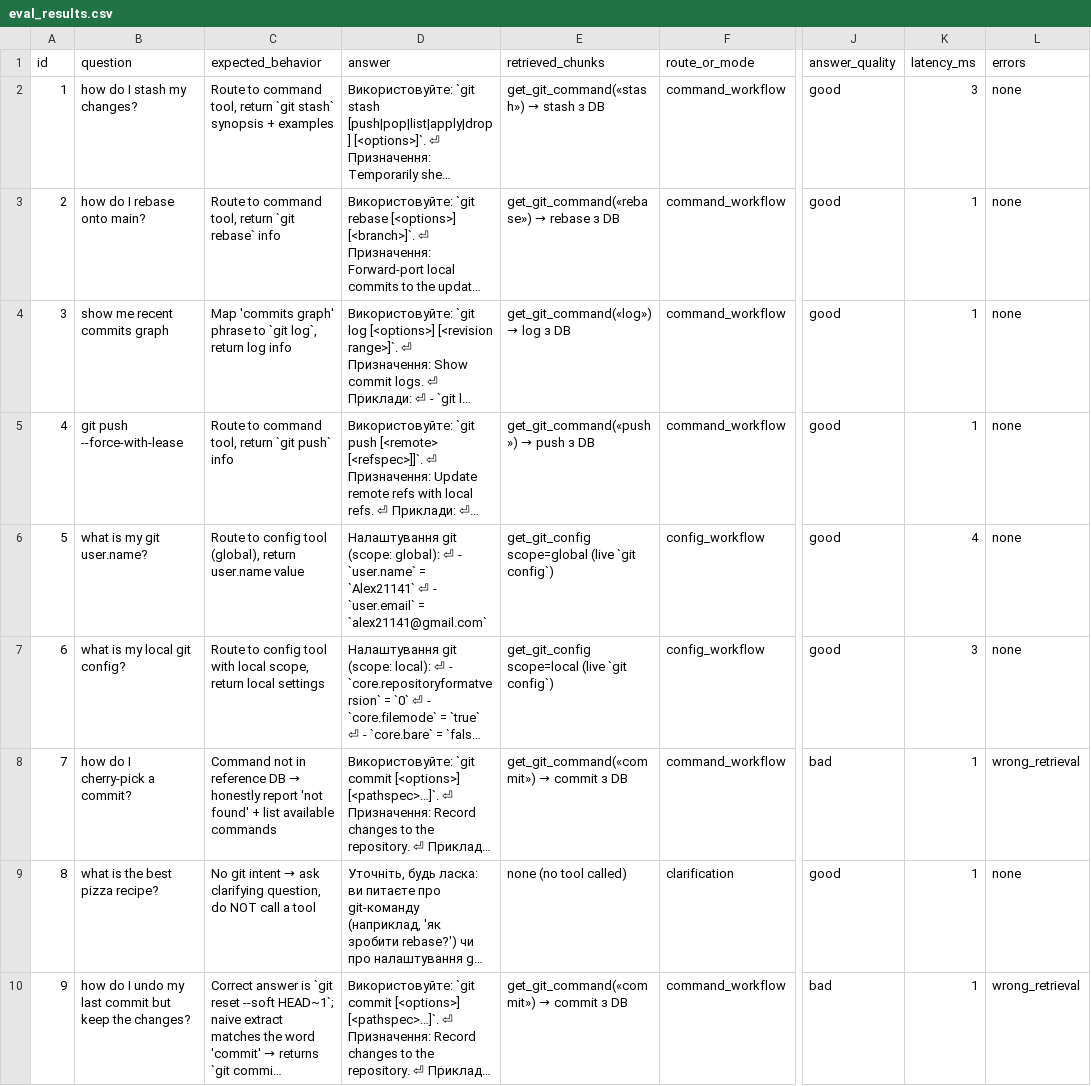
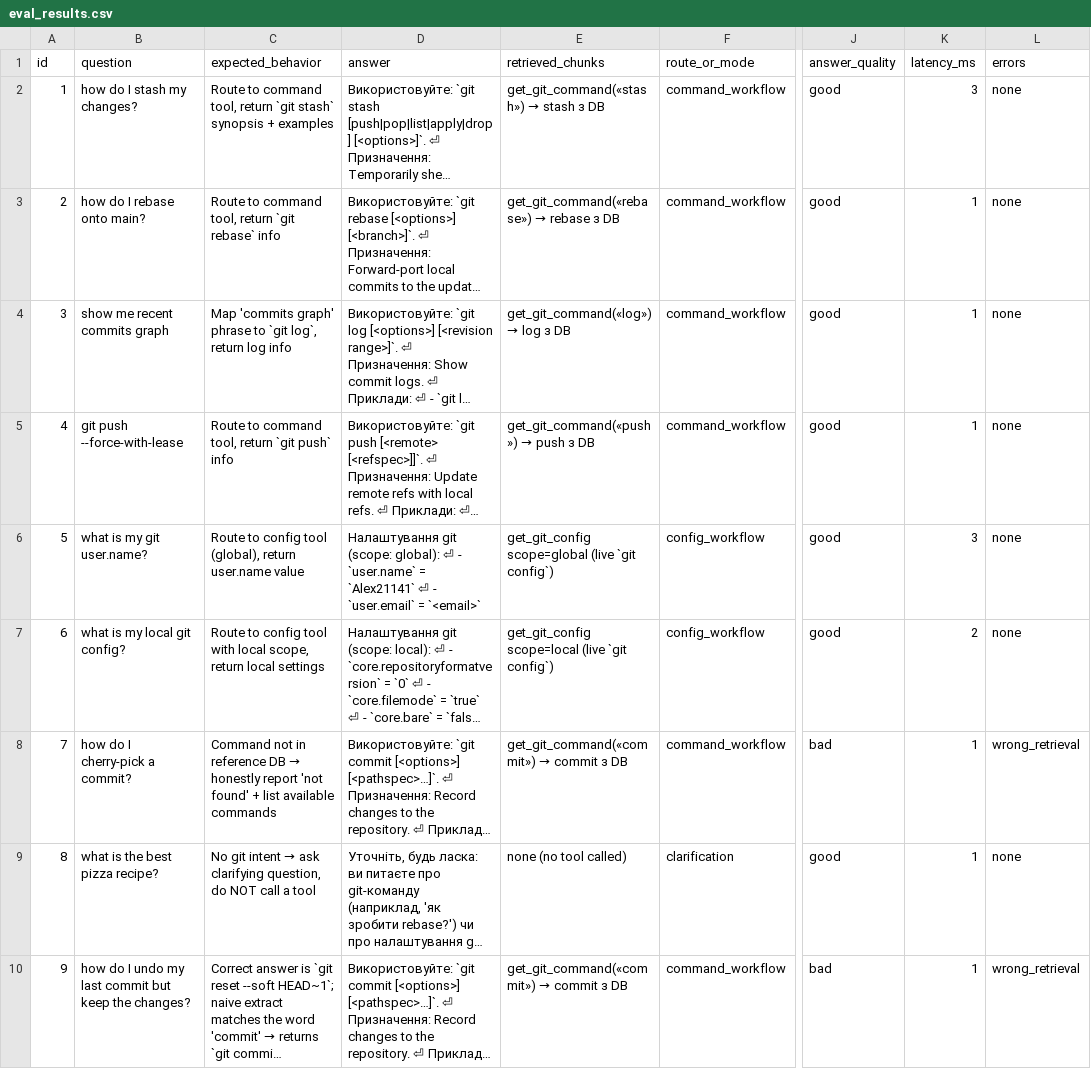
Before and after one commit to Alex21141/rag-git, a CSV file: outputs/eval_results.csv, drawn as a sheet; only a part is shown, gaps mark what is left out; long unchanged cells end in …; the diff names each change by its address in the sheet, - before the commit and + after, or states it on an @@ line.

Commit message:
HW8: mask PII in eval outputs (emails, internal IPs) for public repo
sanitize() applied to all text fields before writing CSV/MD/JSON;
LLM demo default base_url -> localhost; metrics keep numeric types

```diff
--- a/outputs/eval_results.csv
+++ b/outputs/eval_results.csv
-D6 (answer): …`user.email` = `alex21141@gmail.com`
+D6 (answer): …`user.email` = `<email>`
-K6 (latency_ms): 4
+K6 (latency_ms): 3
-K7 (latency_ms): 3
+K7 (latency_ms): 2
```
Also changed, not shown: 3 other files.
